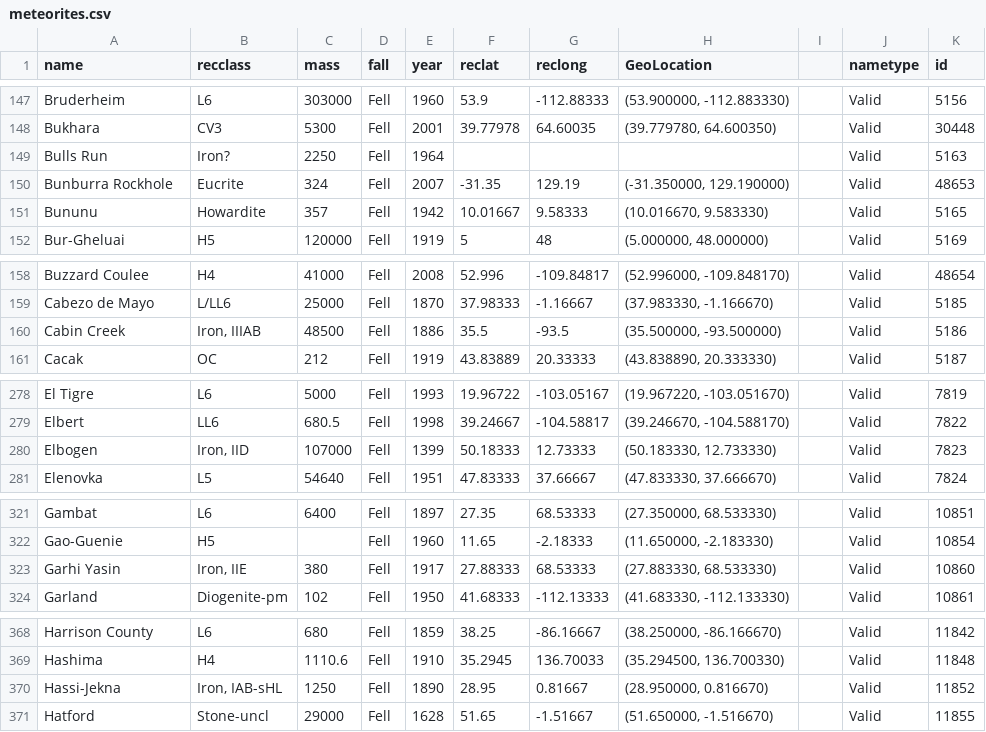
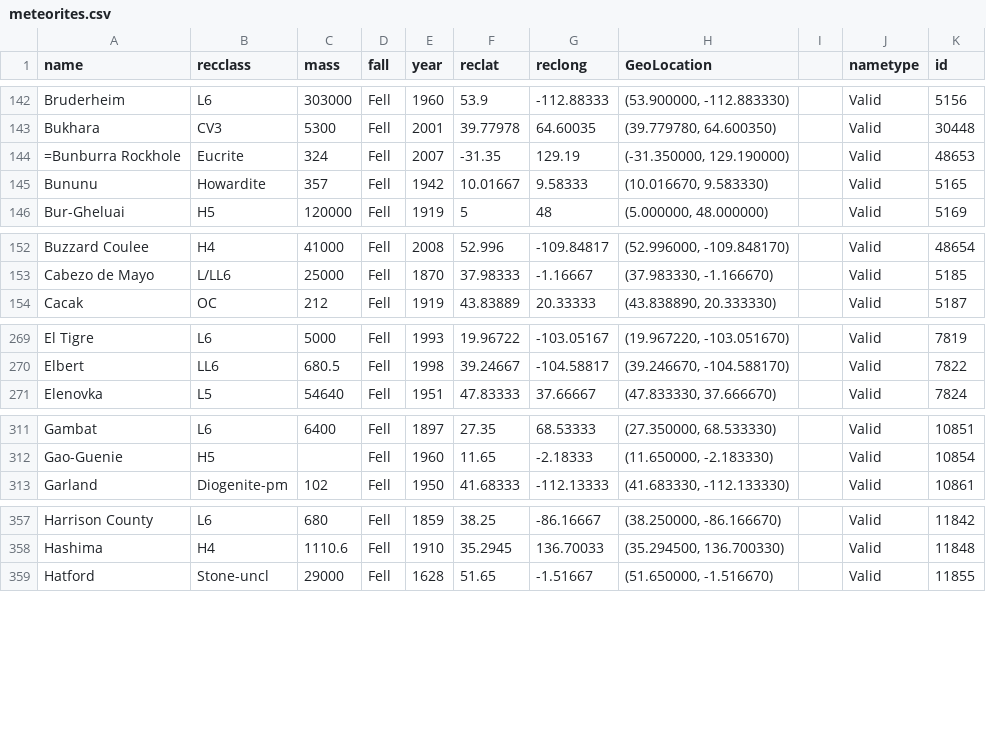
Before and after one commit to sellabae/571-semantic-web, a CSV file: ontologygenerator/dataset/meteorites.csv, drawn as a sheet; only a part is shown, gaps mark what is left out; the diff covers the shown part only.

```diff
--- a/ontologygenerator/dataset/meteorites.csv
+++ b/ontologygenerator/dataset/meteorites.csv
@@ -148,4 +143,3 @@ Bruderheim,L6,303000,Fell,1960,53.9,-112.88333,"(53.900000, -112.883330)",,Valid
 Bukhara,CV3,5300,Fell,2001,39.77978,64.60035,"(39.779780, 64.600350)",,Valid,30448
-Bulls Run,Iron?,2250,Fell,1964,,,,,Valid,5163
-Bunburra Rockhole,Eucrite,324,Fell,2007,-31.35,129.19,"(-31.350000, 129.190000)",,Valid,48653
+=Bunburra Rockhole,Eucrite,324,Fell,2007,-31.35,129.19,"(-31.350000, 129.190000)",,Valid,48653
 Bununu,Howardite,357,Fell,1942,10.01667,9.58333,"(10.016670, 9.583330)",,Valid,5165
@@ -159,3 +153,2 @@ Buzzard Coulee,H4,41000,Fell,2008,52.996,-109.84817,"(52.996000, -109.848170)",,
 Cabezo de Mayo,L/LL6,25000,Fell,1870,37.98333,-1.16667,"(37.983330, -1.166670)",,Valid,5185
-Cabin Creek,"Iron, IIIAB",48500,Fell,1886,35.5,-93.5,"(35.500000, -93.500000)",,Valid,5186
 Cacak,OC,212,Fell,1919,43.83889,20.33333,"(43.838890, 20.333330)",,Valid,5187
@@ -279,3 +270,2 @@ El Tigre,L6,5000,Fell,1993,19.96722,-103.05167,"(19.967220, -103.051670)",,Valid
 Elbert,LL6,680.5,Fell,1998,39.24667,-104.58817,"(39.246670, -104.588170)",,Valid,7822
-Elbogen,"Iron, IID",107000,Fell,1399,50.18333,12.73333,"(50.183330, 12.733330)",,Valid,7823
 Elenovka,L5,54640,Fell,1951,47.83333,37.66667,"(47.833330, 37.666670)",,Valid,7824
@@ -322,3 +312,2 @@ Gambat,L6,6400,Fell,1897,27.35,68.53333,"(27.350000, 68.533330)",,Valid,10851
 Gao-Guenie,H5,,Fell,1960,11.65,-2.18333,"(11.650000, -2.183330)",,Valid,10854
-Garhi Yasin,"Iron, IIE",380,Fell,1917,27.88333,68.53333,"(27.883330, 68.533330)",,Valid,10860
 Garland,Diogenite-pm,102,Fell,1950,41.68333,-112.13333,"(41.683330, -112.133330)",,Valid,10861
@@ -369,3 +358,2 @@ Harrison County,L6,680,Fell,1859,38.25,-86.16667,"(38.250000, -86.166670)",,Vali
 Hashima,H4,1110.6,Fell,1910,35.2945,136.70033,"(35.294500, 136.700330)",,Valid,11848
-Hassi-Jekna,"Iron, IAB-sHL",1250,Fell,1890,28.95,0.81667,"(28.950000, 0.816670)",,Valid,11852
 Hatford,Stone-uncl,29000,Fell,1628,51.65,-1.51667,"(51.650000, -1.516670)",,Valid,11855
```
Also changed, not shown: 7 removed rows and 1 edited cell elsewhere in this file, 10 other files.
